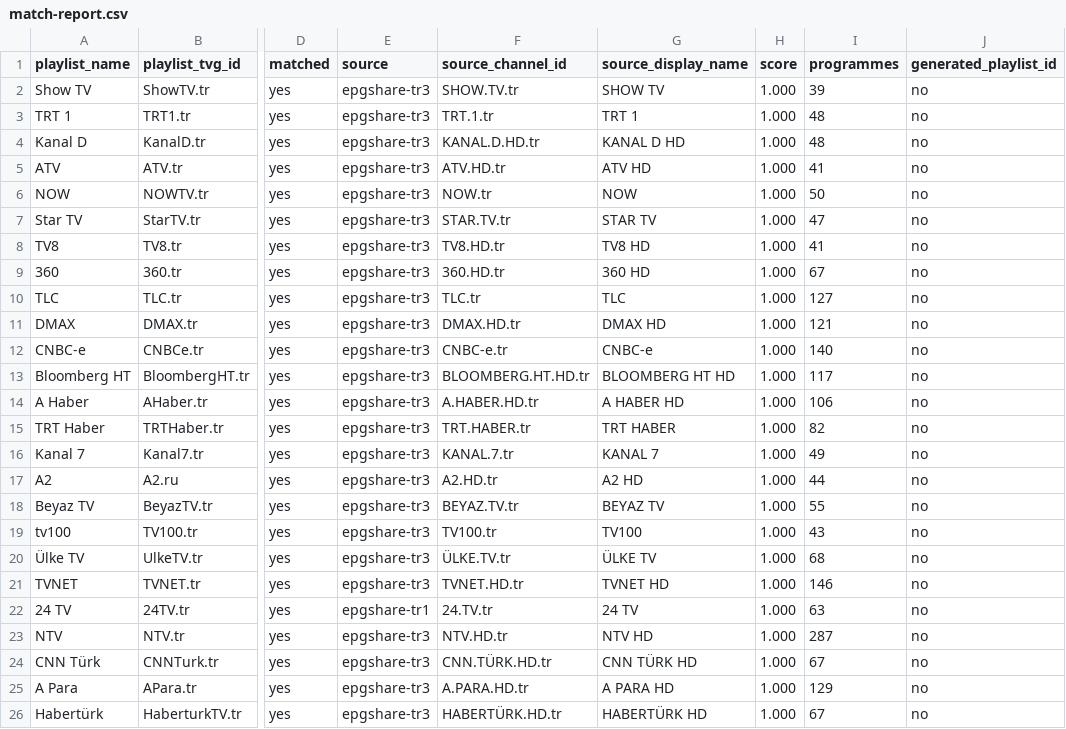
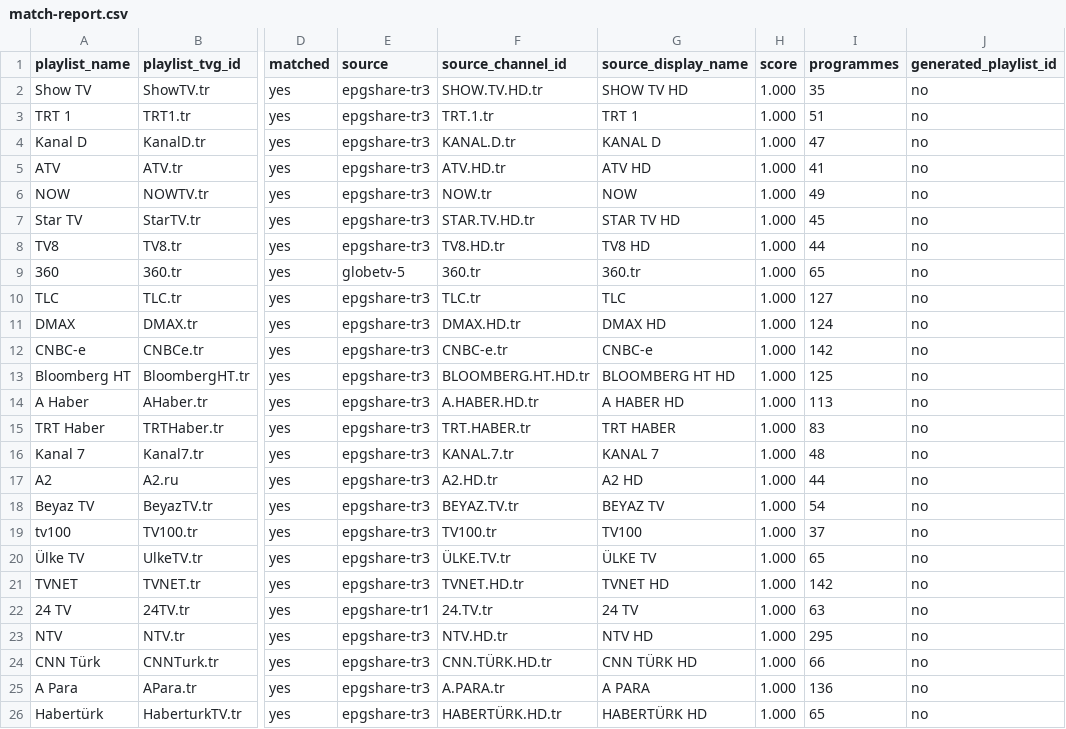
Before and after one commit to YananHelena/iptv2, a CSV file: match-report.csv, drawn as a sheet; only a part is shown, gaps mark what is left out; the diff covers the shown part only; the diff names each change by its address in the sheet, - before the commit and + after, or states it on an @@ line.

```diff
--- a/match-report.csv
+++ b/match-report.csv
-F2 (source_channel_id): SHOW.TV.tr
+F2 (source_channel_id): SHOW.TV.HD.tr
-G2 (source_display_name): SHOW TV
+G2 (source_display_name): SHOW TV HD
-I2 (programmes): 39
+I2 (programmes): 35
-I3 (programmes): 48
+I3 (programmes): 51
-F4 (source_channel_id): KANAL.D.HD.tr
+F4 (source_channel_id): KANAL.D.tr
-G4 (source_display_name): KANAL D HD
+G4 (source_display_name): KANAL D
-I4 (programmes): 48
+I4 (programmes): 47
-I6 (programmes): 50
+I6 (programmes): 49
-F7 (source_channel_id): STAR.TV.tr
+F7 (source_channel_id): STAR.TV.HD.tr
-G7 (source_display_name): STAR TV
+G7 (source_display_name): STAR TV HD
-I7 (programmes): 47
+I7 (programmes): 45
-I8 (programmes): 41
+I8 (programmes): 44
-E9 (source): epgshare-tr3
+E9 (source): globetv-5
-F9 (source_channel_id): 360.HD.tr
+F9 (source_channel_id): 360.tr
-G9 (source_display_name): 360 HD
+G9 (source_display_name): 360.tr
-I9 (programmes): 67
+I9 (programmes): 65
-I11 (programmes): 121
+I11 (programmes): 124
-I12 (programmes): 140
+I12 (programmes): 142
-I13 (programmes): 117
+I13 (programmes): 125
-I14 (programmes): 106
+I14 (programmes): 113
-I15 (programmes): 82
+I15 (programmes): 83
-I16 (programmes): 49
+I16 (programmes): 48
-I18 (programmes): 55
+I18 (programmes): 54
-I19 (programmes): 43
+I19 (programmes): 37
-I20 (programmes): 68
+I20 (programmes): 65
-I21 (programmes): 146
+I21 (programmes): 142
-I23 (programmes): 287
+I23 (programmes): 295
-I24 (programmes): 67
+I24 (programmes): 66
-F25 (source_channel_id): A.PARA.HD.tr
+F25 (source_channel_id): A.PARA.tr
-G25 (source_display_name): A PARA HD
+G25 (source_display_name): A PARA
-I25 (programmes): 129
+I25 (programmes): 136
-I26 (programmes): 67
+I26 (programmes): 65
```
Also changed, not shown: 44 edited cells elsewhere in this file, 2 other files.
